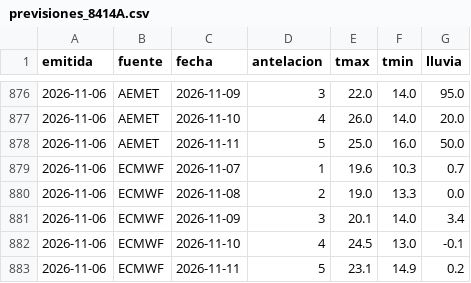
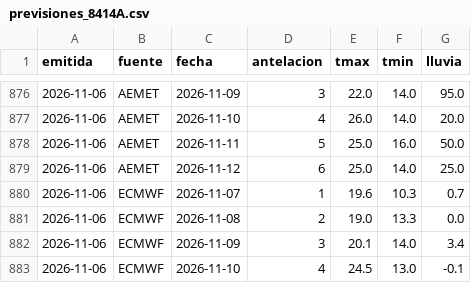
Before and after one commit to ljd285/weather-dash, a CSV file: data/previsiones_8414A.csv, drawn as a sheet; only a part is shown, gaps mark what is left out; the shorter side is filled out with more unchanged rows; the diff names each change by its address in the sheet, - before the commit and + after, or states it on an @@ line.

```diff
--- a/data/previsiones_8414A.csv
+++ b/data/previsiones_8414A.csv
+row 879: 2026-11-06 | AEMET | 2026-11-12 | 6 | 25.0 | 14.0 | 25.0
```
Also changed, not shown: data/previsiones_8416.csv.
